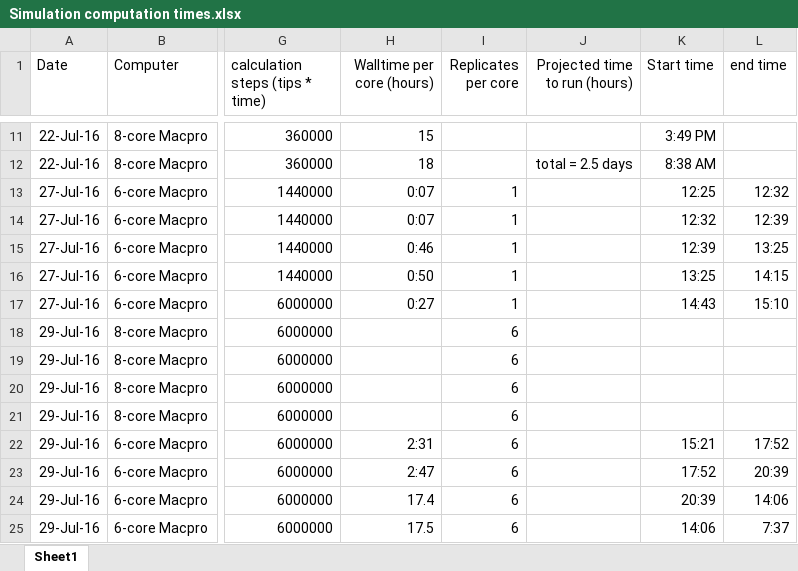
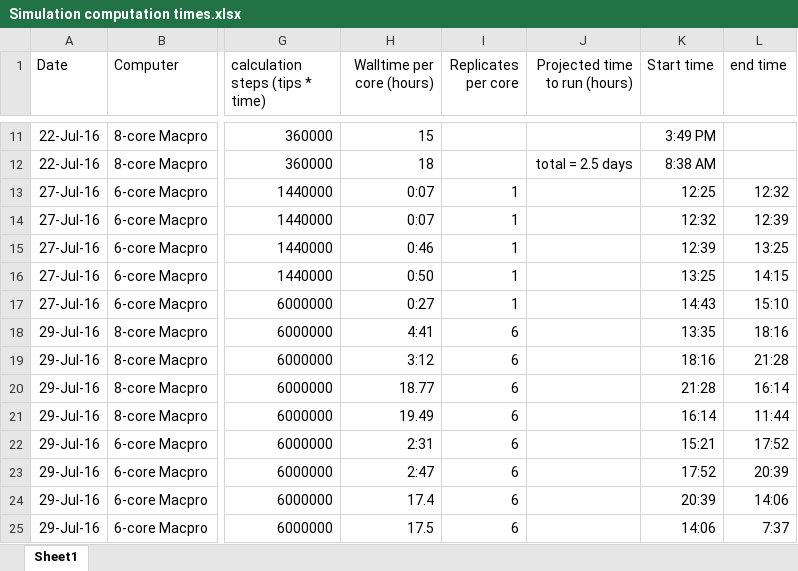
Before and after one commit to BrunoVilela/Simulations_humans, an Excel workbook: Documentation/Simulation computation times.xlsx, sheet Sheet1, drawn as a sheet; only a part is shown, gaps mark what is left out; values as stored, in another font and other column widths than the file's, no borders; the diff names each change by its address in the sheet, - before the commit and + after, or states it on an @@ line.

Commit message:
function return work

```diff
--- a/Documentation/Simulation computation times.xlsx (sheet Sheet1)
+++ b/Documentation/Simulation computation times.xlsx (sheet Sheet1)
-H18 (Walltime per core (hours)): (empty)
+H18 (Walltime per core (hours)): 4:41
-K18 (Start time): (empty)
+K18 (Start time): 13:35
-L18 (end time): (empty)
+L18 (end time): 18:16
-H19 (Walltime per core (hours)): (empty)
+H19 (Walltime per core (hours)): 3:12
-K19 (Start time): (empty)
+K19 (Start time): 18:16
-L19 (end time): (empty)
+L19 (end time): 21:28
-H20 (Walltime per core (hours)): (empty)
+H20 (Walltime per core (hours)): 18.77
-K20 (Start time): (empty)
+K20 (Start time): 21:28
-L20 (end time): (empty)
+L20 (end time): 16:14
-H21 (Walltime per core (hours)): (empty)
+H21 (Walltime per core (hours)): 19.49
-K21 (Start time): (empty)
+K21 (Start time): 16:14
-L21 (end time): (empty)
+L21 (end time): 11:44
```
